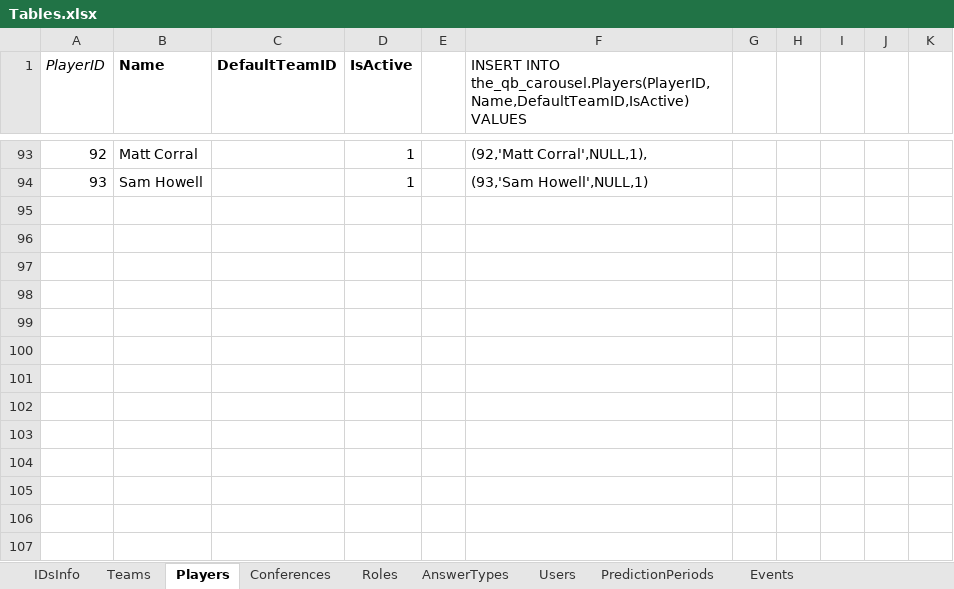
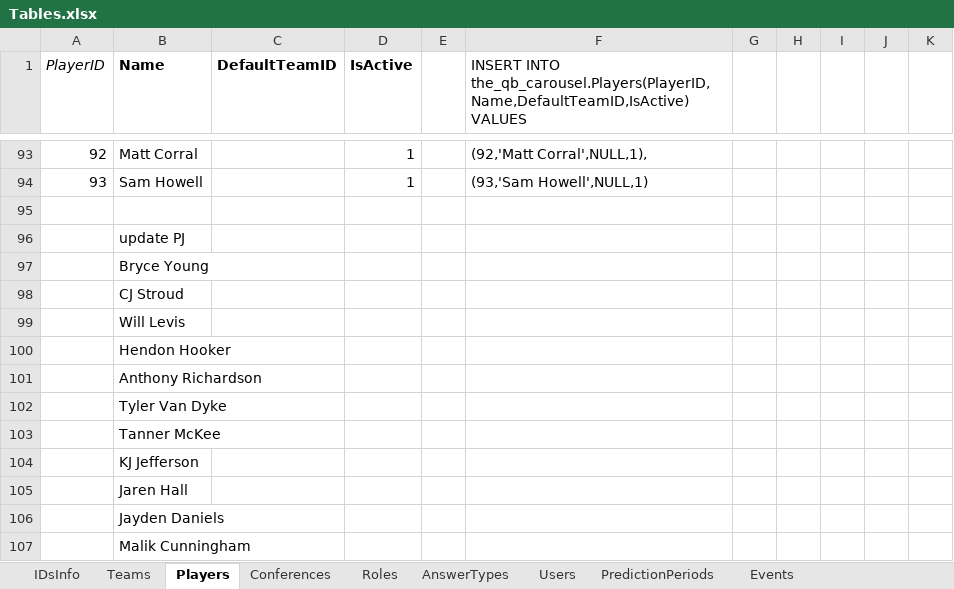
Before and after one commit to OD1995/TheQBCarousel, an Excel workbook: Other files/Tables.xlsx, sheet Players, drawn as a sheet; only a part is shown, gaps mark what is left out; values as stored, in another font and other column widths than the file's, no borders; the diff names each change by its address in the sheet, - before the commit and + after, or states it on an @@ line.

```diff
--- a/Other files/Tables.xlsx (sheet Players)
+++ b/Other files/Tables.xlsx (sheet Players)
+row 95: (empty)
+row 96:  | update PJ
+row 97:  | Bryce Young
+row 98:  | CJ Stroud
+row 99:  | Will Levis
+row 100:  | Hendon Hooker
+row 101:  | Anthony Richardson
+row 102:  | Tyler Van Dyke
+row 103:  | Tanner McKee
+row 104:  | KJ Jefferson
+row 105:  | Jaren Hall
+row 106:  | Jayden Daniels
+row 107:  | Malik Cunningham
```
Also changed, not shown: 25 other files.
